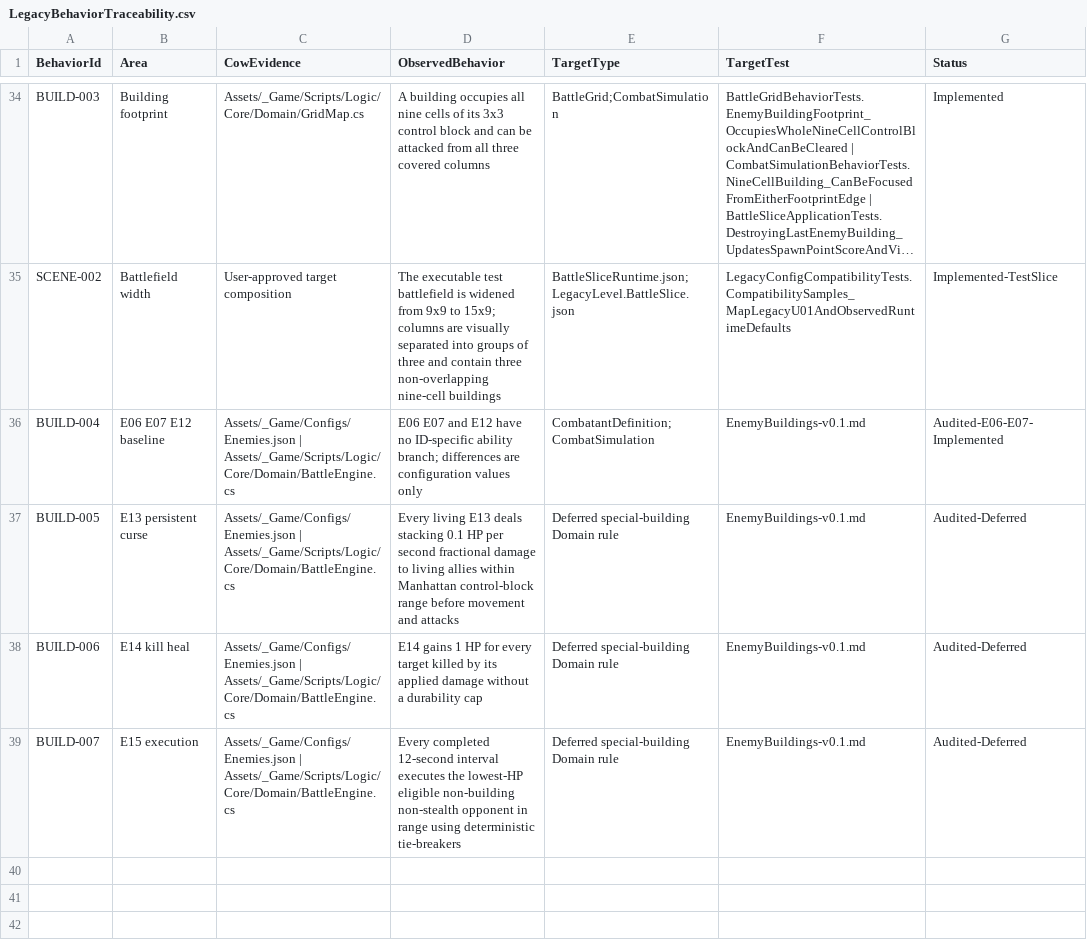
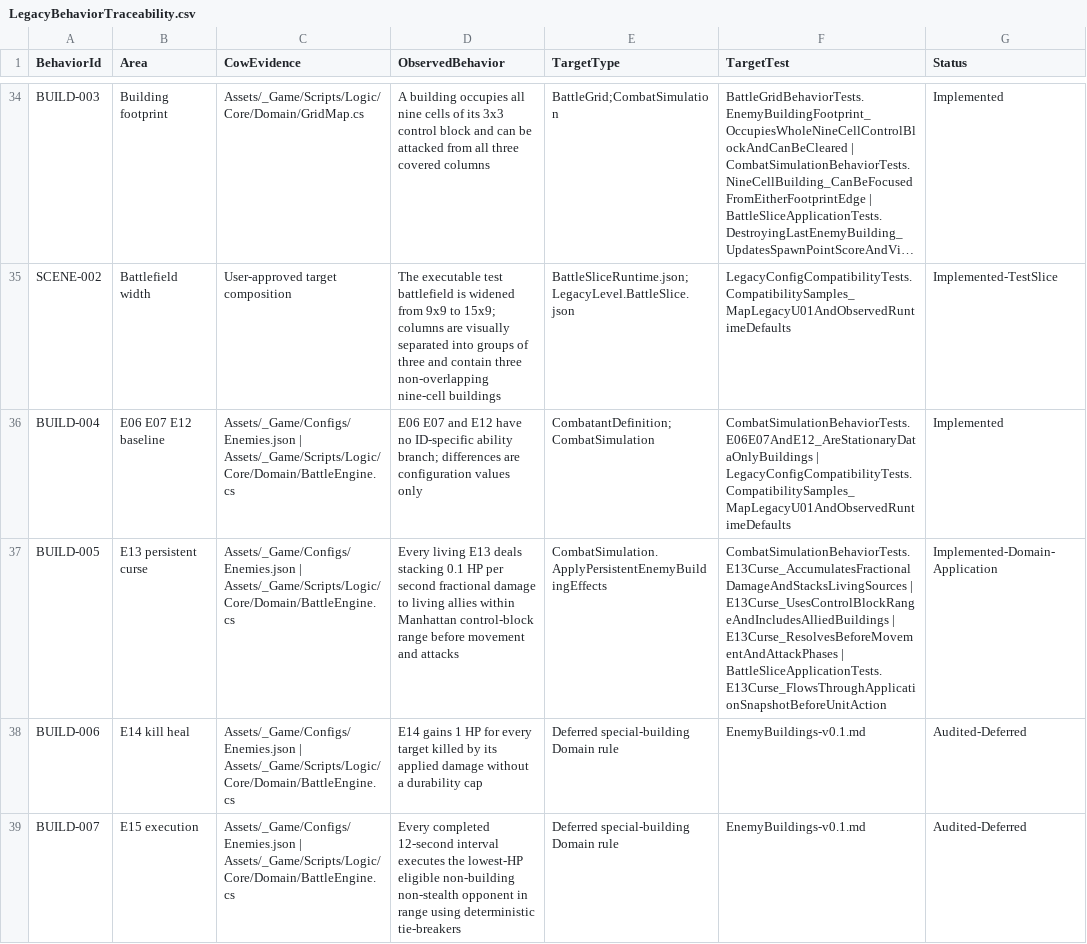
Before and after one commit to Arain520/Company-War-RE, a CSV file: Migration/Specifications/LegacyBehaviorTraceability.csv, drawn as a sheet; only a part is shown, gaps mark what is left out; long unchanged cells end in …; the diff names each change by its address in the sheet, - before the commit and + after, or states it on an @@ line.

```diff
--- a/Migration/Specifications/LegacyBehaviorTraceability.csv
+++ b/Migration/Specifications/LegacyBehaviorTraceability.csv
-F36 (TargetTest): EnemyBuildings-v0.1.md
+F36 (TargetTest): CombatSimulationBehaviorTests.E06E07AndE12_AreStationaryDataOnlyBuildings | LegacyConfigCompatibilityTests.CompatibilitySamples_MapLegacyU01AndObservedRuntimeDefaults
-G36 (Status): Audited-E06-E07-Implemented
+G36 (Status): Implemented
-E37 (TargetType): Deferred special-building Domain rule
+E37 (TargetType): CombatSimulation.ApplyPersistentEnemyBuildingEffects
-F37 (TargetTest): EnemyBuildings-v0.1.md
+F37 (TargetTest): CombatSimulationBehaviorTests.E13Curse_AccumulatesFractionalDamageAndStacksLivingSources | E13Curse_UsesControlBlockRangeAndIncludesAlliedBuildings | E13Curse_ResolvesBeforeMovementAndAttackPhases | BattleSliceApplicationTests.E13Curse_FlowsThroughApplicationSnapshotBeforeUnitAction
-G37 (Status): Audited-Deferred
+G37 (Status): Implemented-Domain-Application
```
Also changed, not shown: Migration/Specifications/LegacyConfigCompatibilityMatrix.csv, 8 other files.
